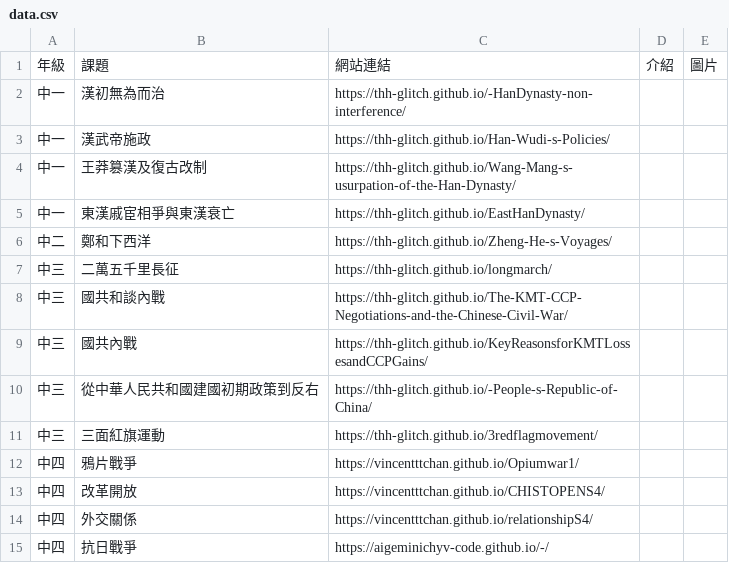
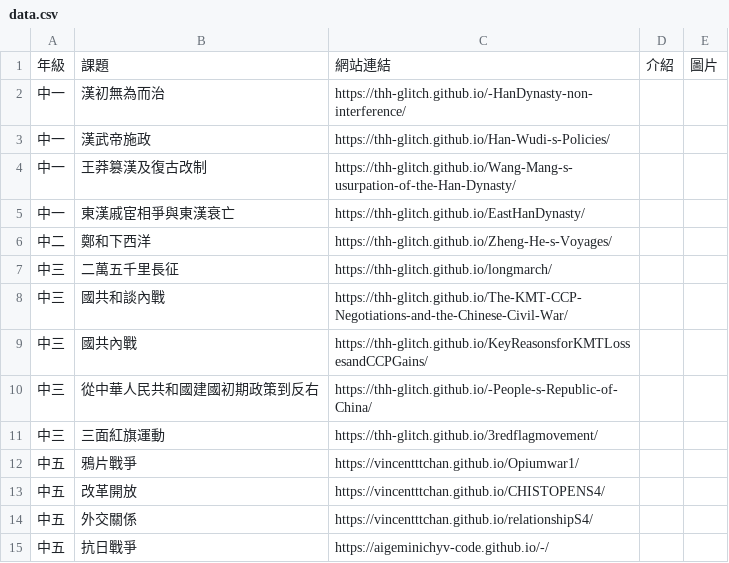
Before and after one commit to thh-glitch/ChineseHistoryInteractiveWebsite, a CSV file: data.csv, drawn as a sheet.

Commit message:
Update data.csv with new entries and corrections

```diff
--- a/data.csv
+++ b/data.csv
@@ -25,7 +25,7 @@
 ",,
-中四,鴉片戰爭,https://vincentttchan.github.io/Opiumwar1/,,
-中四,改革開放,"https://vincentttchan.github.io/CHISTOPENS4/
-",,
-中四,外交關係,https://vincentttchan.github.io/relationshipS4/,,
-中四,抗日戰爭,"https://aigeminichyv-code.github.io/-/
-",,
+中五,鴉片戰爭,https://vincentttchan.github.io/Opiumwar1/,,
+中五,改革開放,"https://vincentttchan.github.io/CHISTOPENS4/
+",,
+中五,外交關係,https://vincentttchan.github.io/relationshipS4/,,
+中五,抗日戰爭,"https://aigeminichyv-code.github.io/-/
+",,
```
